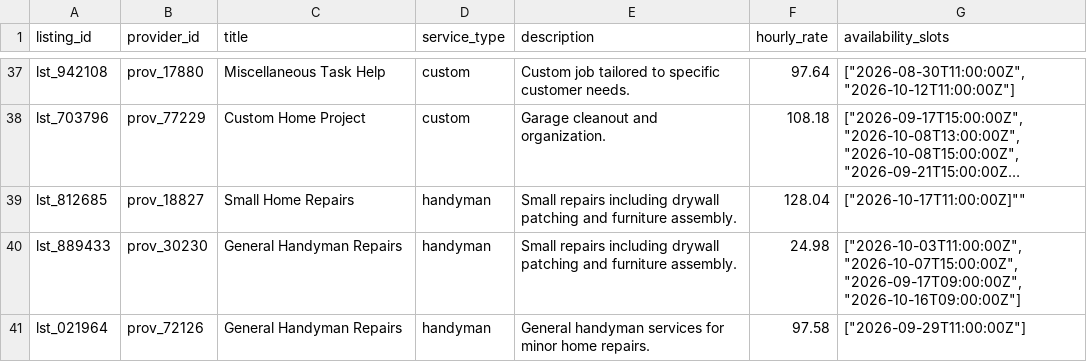
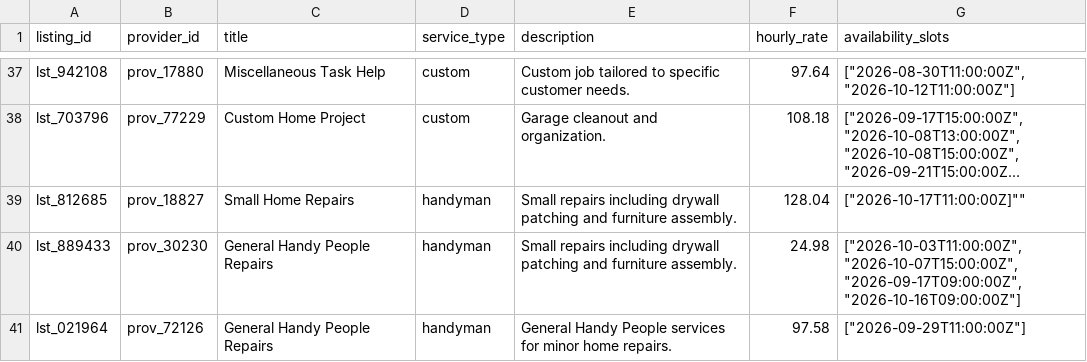
Before and after one commit to valerie-zandoli/tasklocal-home-service-customer-app-product-b, a CSV file: backend/data/listings.csv, drawn as a sheet; only a part is shown, gaps mark what is left out; long unchanged cells end in …; the diff covers the shown part only; the diff names each change by its address in the sheet, - before the commit and + after, or states it on an @@ line.

Commit message:
Rename customer-facing "Handyman" references to "Handy People"
Changes only what customers see: the filter dropdown label, listing
titles/descriptions in all three mirrored copies of the synthetic
dataset (frontend/data/listings.json, backend/data/listings.csv,
backend/seed_data.sql), and README prose.

The stored service_type value 'handyman' is left as-is — it's the
shared cross-team category key (schema.sql: "must stay in sync with
Products A, C, and D — do not rename or retype without a team
sign-off"), and filterListings() matches against it directly. Added
formatServiceType() in utils.js so the listing-card and listing-detail
badges (which previously rendered the raw service_type value) show the
new display label instead of the raw key.

```diff
--- a/backend/data/listings.csv
+++ b/backend/data/listings.csv
-C40:C41 (title): General Handyman Repairs
+C40:C41 (title): General Handy People Repairs
-E41 (description): General handyman services for…
+E41 (description): General Handy People services for…
```
Also changed, not shown: 10 edited cells elsewhere in this file, 8 other files.
